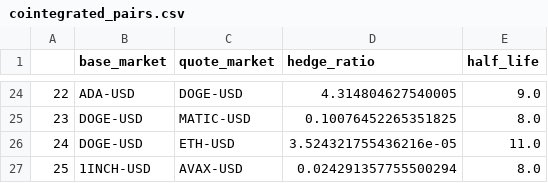
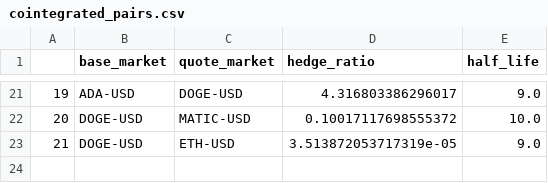
Before and after one commit to HOLYDNA/dydx-trading, a CSV file: program/cointegrated_pairs.csv, drawn as a sheet; only a part is shown, gaps mark what is left out; removed rows and columns are numbered as before the commit, all else as after; the diff covers the shown part only; the diff names each change by its address in the sheet, - before the commit and + after, or states it on an @@ line.

```diff
--- a/program/cointegrated_pairs.csv
+++ b/program/cointegrated_pairs.csv
@@ column A renumbered between rows 9 and 23 @@
-D21 (hedge_ratio): 4.314804627540005
+D21 (hedge_ratio): 4.316803386296017
-D22 (hedge_ratio): 0.10076452265351825
+D22 (hedge_ratio): 0.10017117698555372
-E22 (half_life): 8.0
+E22 (half_life): 10.0
-D23 (hedge_ratio): 3.524321755436216e-05
+D23 (hedge_ratio): 3.513872053717319e-05
-E23 (half_life): 11.0
+E23 (half_life): 9.0
-row 27: 25 | 1INCH-USD | AVAX-USD | 0.024291357755500294 | 8.0
```
Also changed, not shown: 15 added rows, 18 removed rows and 6 edited cells elsewhere in this file, 7 other files.
